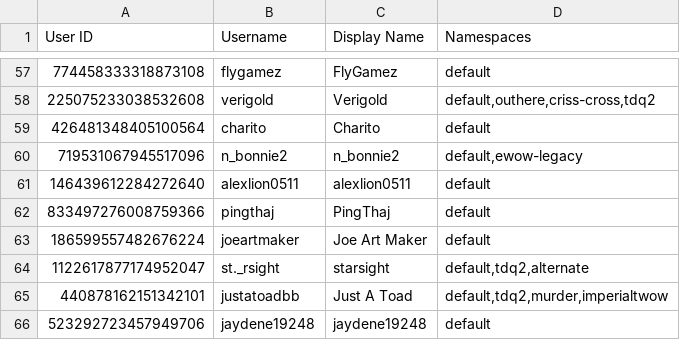
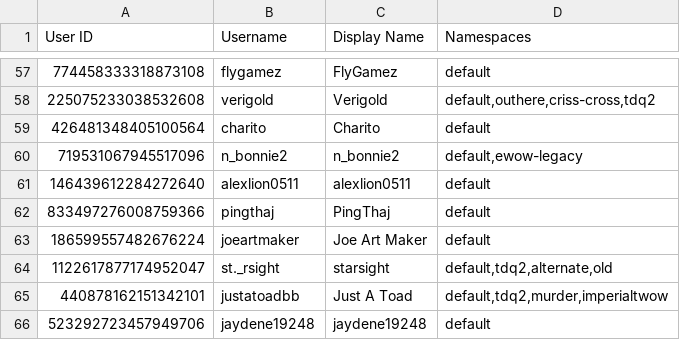
Before and after one commit to TWOW-Booksonas/twow-booksonas.github.io, a TSV file: meta.tsv, drawn as a sheet; only a part is shown, gaps mark what is left out.

Commit message:
Update Meta

```diff
--- a/meta.tsv
+++ b/meta.tsv
@@ -63,3 +63,3 @@ User ID	Username	Display Name	Namespaces
 186599557482676224	joeartmaker	Joe Art Maker	default
-1122617877174952047	st._rsight	starsight	default,tdq2,alternate
+1122617877174952047	st._rsight	starsight	default,tdq2,alternate,old
 440878162151342101	justatoadbb	Just A Toad	default,tdq2,murder,imperialtwow
```
